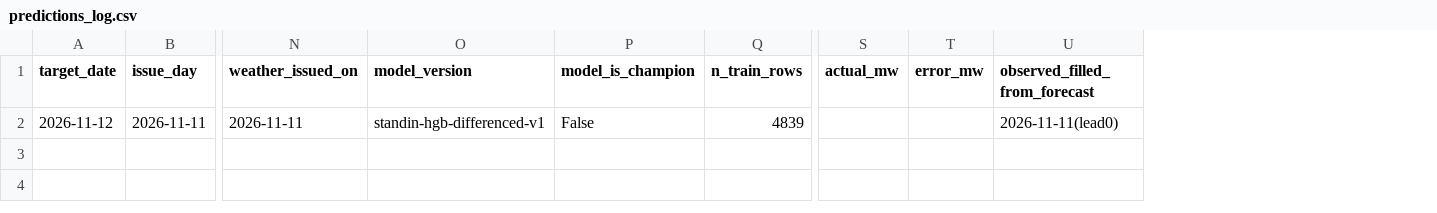
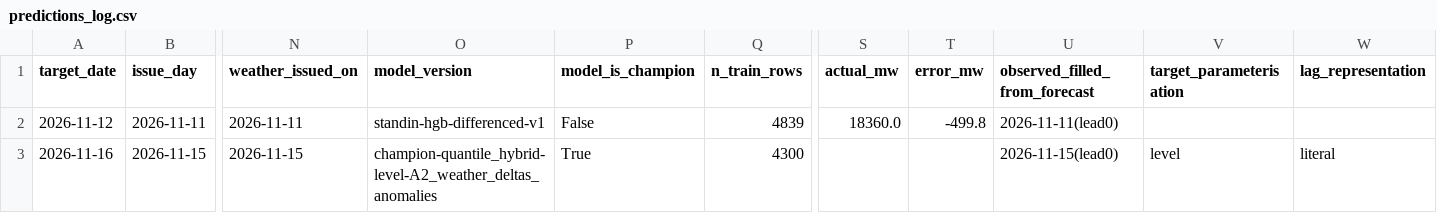
Before and after one commit to gkavin2527/tn-peak-demand, a CSV file: data/predictions_log.csv, drawn as a sheet; only a part is shown, gaps mark what is left out; rows hold the shown columns only; the diff names each change by its address in the sheet, - before the commit and + after, or states it on an @@ line.

```diff
--- a/data/predictions_log.csv
+++ b/data/predictions_log.csv
+column V (target_parameterisation), empty
+column W (lag_representation), empty
-S2 (actual_mw): (empty)
+S2 (actual_mw): 18360.0
-T2 (error_mw): (empty)
+T2 (error_mw): -499.8
+row 3: 2026-11-16 | 2026-11-15 | 2026-11-15 | champion-quantile_hybrid-level-A2_weather_deltas_anomalies | True | 4300 |  |  | 2026-11-15(lead0) | level | literal
```
Also changed, not shown: data/weather_forecast_log.csv, 1 other file.
